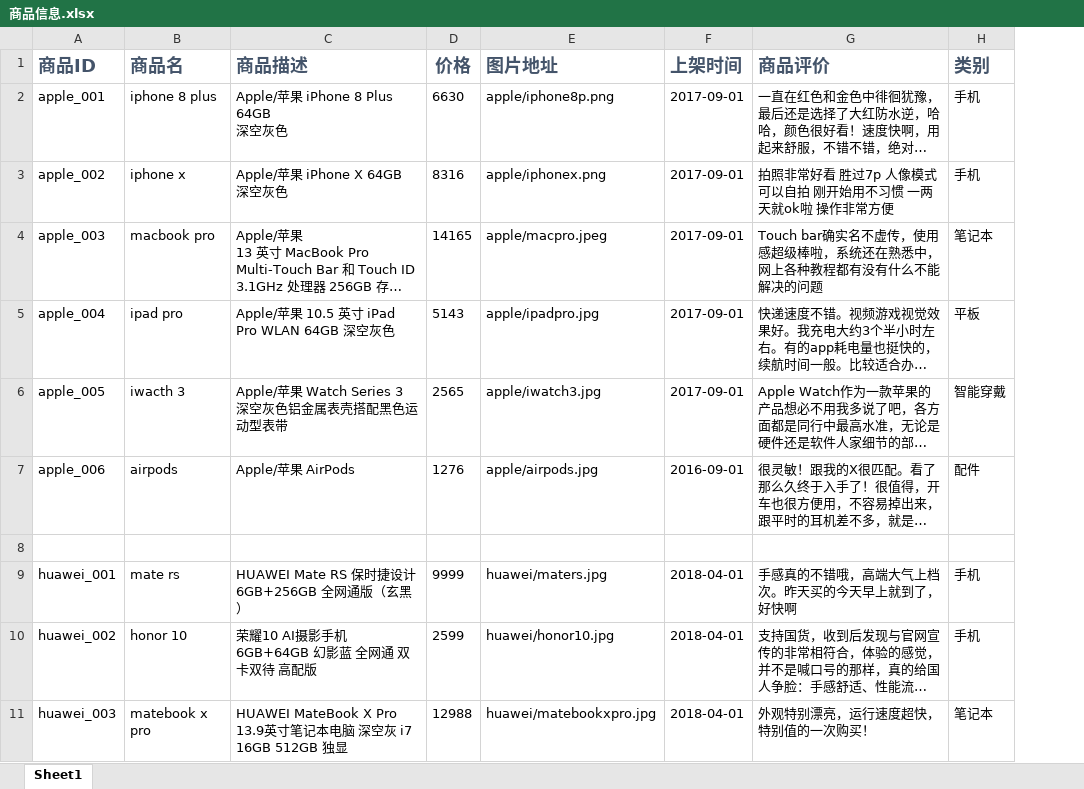
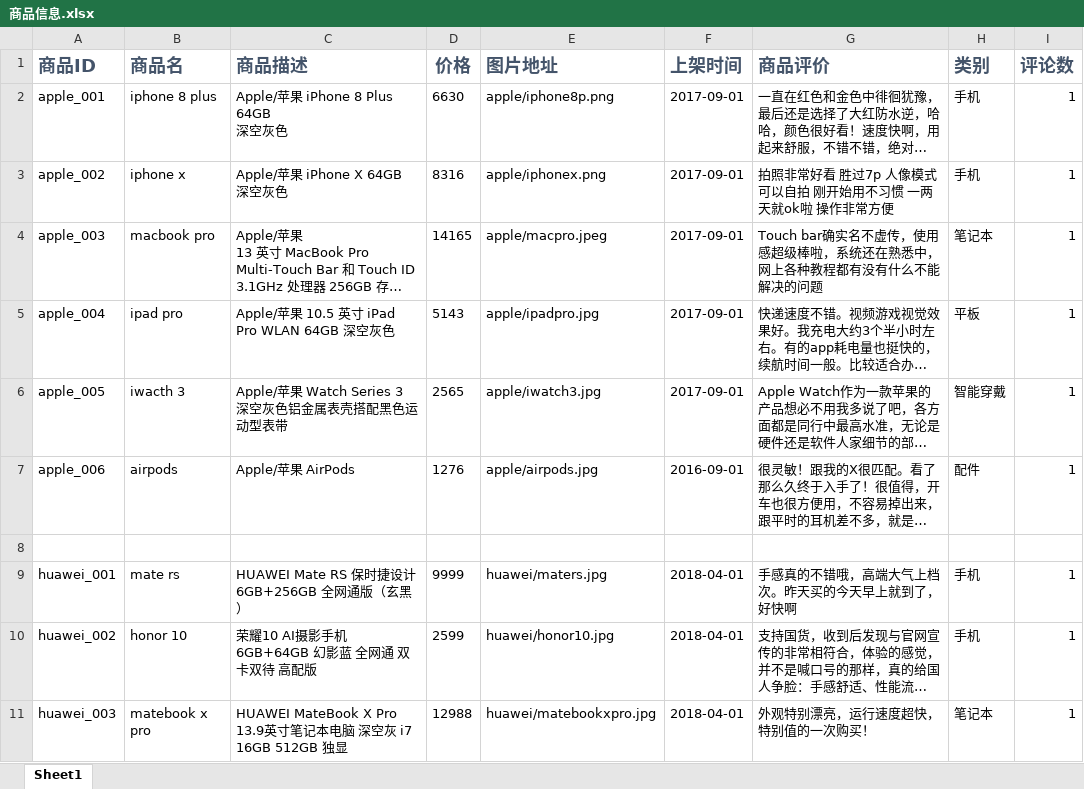
Before and after one commit to BingQiang-Zhou7/AhaMall, an Excel workbook: document/商品信息.xlsx, sheet Sheet1, drawn as a sheet; only a part is shown; long unchanged cells end in …; values as stored, in another font and other column widths than the file's, no borders; the diff names each change by its address in the sheet, - before the commit and + after, or states it on an @@ line.

Commit message:
add number of comment

```diff
--- a/document/商品信息.xlsx (sheet Sheet1)
+++ b/document/商品信息.xlsx (sheet Sheet1)
+column I (评论数), rows 2-11: 1 | 1 | 1 | 1 | 1 | 1 |  | 1 | 1 | 1
```
